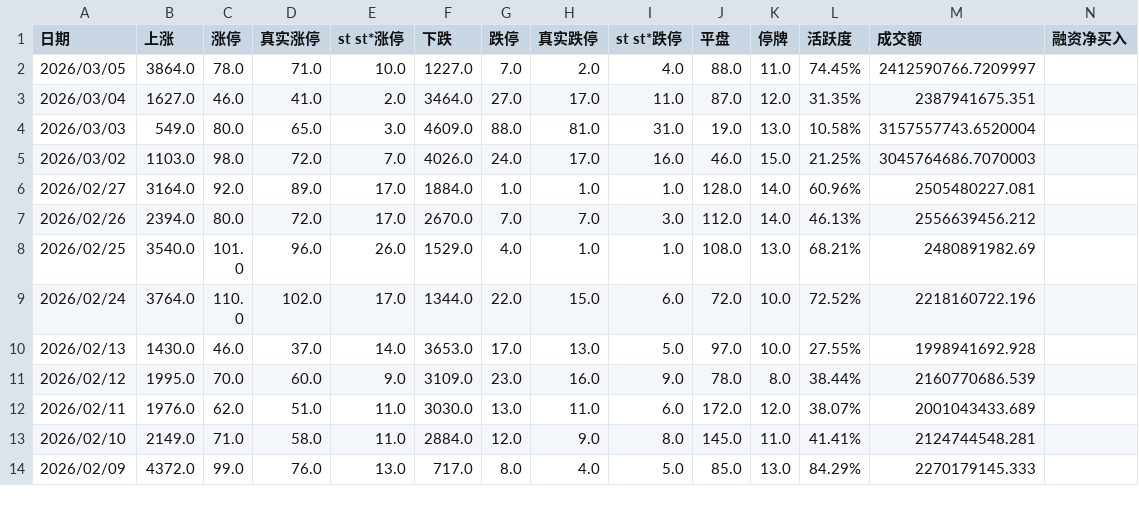
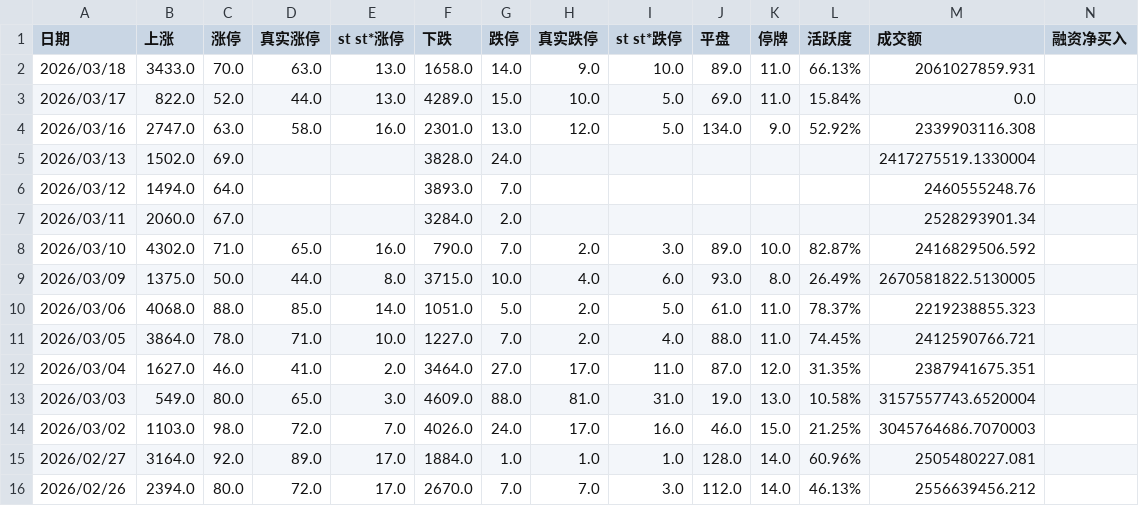
Before and after one commit to chinfi-codex/ch-stock, a CSV file: datas/market_data.csv, drawn as a sheet; only a part is shown; the shorter side is filled out with more unchanged rows; addresses are those after the commit; rows hold the shown columns only; the diff names each change by its address in the sheet, - before the commit and + after, or states it on an @@ line.

```diff
--- a/datas/market_data.csv
+++ b/datas/market_data.csv
+row 2: 2026/03/18 | 3433.0 | 70.0 | 63.0 | 13.0 | 1658.0 | 14.0 | 9.0 | 10.0 | 89.0 | 11.0 | 66.13% | 2061027859.931
+row 3: 2026/03/17 | 822.0 | 52.0 | 44.0 | 13.0 | 4289.0 | 15.0 | 10.0 | 5.0 | 69.0 | 11.0 | 15.84% | 0.0
+row 4: 2026/03/16 | 2747.0 | 63.0 | 58.0 | 16.0 | 2301.0 | 13.0 | 12.0 | 5.0 | 134.0 | 9.0 | 52.92% | 2339903116.308
+row 5: 2026/03/13 | 1502.0 | 69.0 |  |  | 3828.0 | 24.0 |  |  |  |  |  | 2417275519.1330004
+row 6: 2026/03/12 | 1494.0 | 64.0 |  |  | 3893.0 | 7.0 |  |  |  |  |  | 2460555248.76
+row 7: 2026/03/11 | 2060.0 | 67.0 |  |  | 3284.0 | 2.0 |  |  |  |  |  | 2528293901.34
+row 8: 2026/03/10 | 4302.0 | 71.0 | 65.0 | 16.0 | 790.0 | 7.0 | 2.0 | 3.0 | 89.0 | 10.0 | 82.87% | 2416829506.592
+row 9: 2026/03/09 | 1375.0 | 50.0 | 44.0 | 8.0 | 3715.0 | 10.0 | 4.0 | 6.0 | 93.0 | 8.0 | 26.49% | 2670581822.5130005
+row 10: 2026/03/06 | 4068.0 | 88.0 | 85.0 | 14.0 | 1051.0 | 5.0 | 2.0 | 5.0 | 61.0 | 11.0 | 78.37% | 2219238855.323
-M11 (成交额): 2412590766.7209997
+M11 (成交额): 2412590766.721
```
Also changed, not shown: 24 other files.
